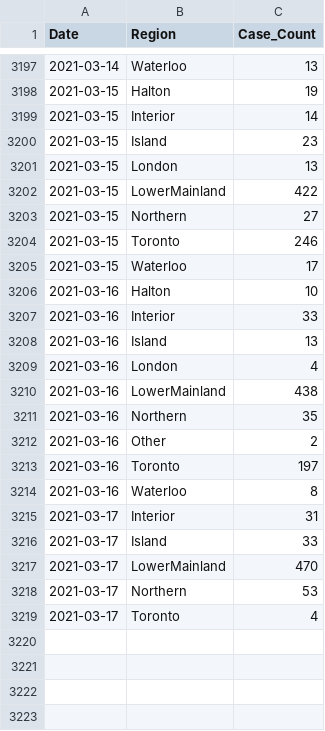
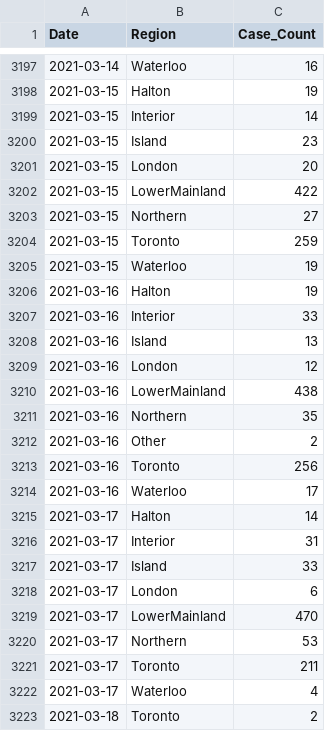
Before and after one commit to peliopoulos/COVID, a CSV file: Regional-Case-Data.csv, drawn as a sheet; only a part is shown, gaps mark what is left out; the diff covers the shown part only.

```diff
--- a/Regional-Case-Data.csv
+++ b/Regional-Case-Data.csv
@@ -3197,2 +3197,2 @@ Date,Region,Case_Count
-2021-03-14,Waterloo,13
+2021-03-14,Waterloo,16
 2021-03-15,Halton,19
@@ -3200,11 +3200,11 @@ Date,Region,Case_Count
 2021-03-15,Island,23
-2021-03-15,London,13
+2021-03-15,London,20
 2021-03-15,LowerMainland,422
 2021-03-15,Northern,27
-2021-03-15,Toronto,246
-2021-03-15,Waterloo,17
-2021-03-16,Halton,10
+2021-03-15,Toronto,259
+2021-03-15,Waterloo,19
+2021-03-16,Halton,19
 2021-03-16,Interior,33
 2021-03-16,Island,13
-2021-03-16,London,4
+2021-03-16,London,12
 2021-03-16,LowerMainland,438
@@ -3212,8 +3212,12 @@ Date,Region,Case_Count
 2021-03-16,Other,2
-2021-03-16,Toronto,197
-2021-03-16,Waterloo,8
+2021-03-16,Toronto,256
+2021-03-16,Waterloo,17
+2021-03-17,Halton,14
 2021-03-17,Interior,31
 2021-03-17,Island,33
+2021-03-17,London,6
 2021-03-17,LowerMainland,470
 2021-03-17,Northern,53
-2021-03-17,Toronto,4
+2021-03-17,Toronto,211
+2021-03-17,Waterloo,4
+2021-03-18,Toronto,2
```
Also changed, not shown: 77 edited cells elsewhere in this file.
